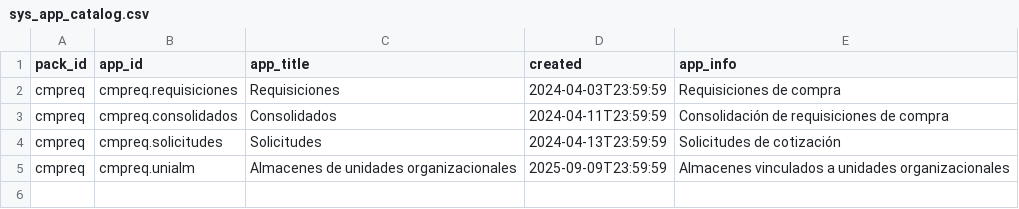
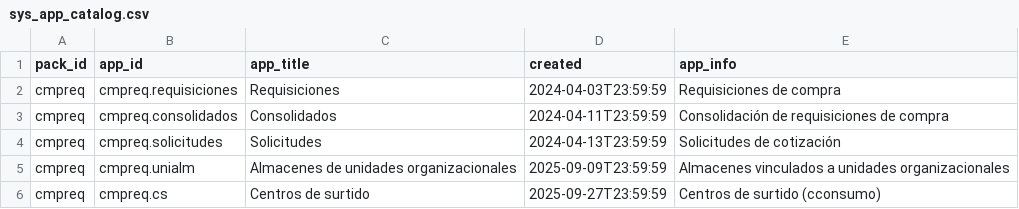
Before and after one commit to Induxsoft/cmpreq, a CSV file: src/cmpreq/_install/app_info/sys_app_catalog.csv, drawn as a sheet; the diff names each change by its address in the sheet, - before the commit and + after, or states it on an @@ line.

```diff
--- a/src/cmpreq/_install/app_info/sys_app_catalog.csv
+++ b/src/cmpreq/_install/app_info/sys_app_catalog.csv
+row 6: cmpreq | cmpreq.cs | Centros de surtido | 2025-09-27T23:59:59 | Centros de surtido (cconsumo)
```
Also changed, not shown: src/cmpreq/_install/app_info/sys_app_item_action.csv, src/cmpreq/_install/initial_data/sitem.csv, 21 other files.
